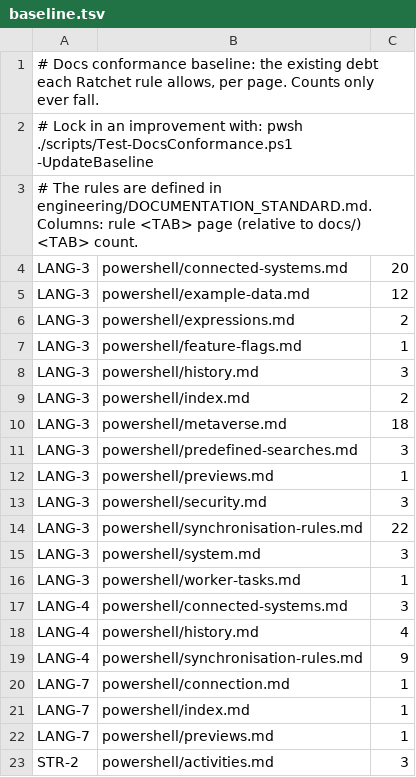
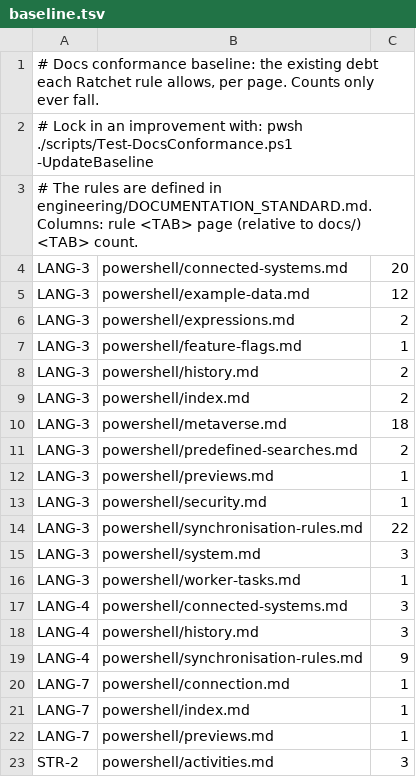
Before and after one commit to TetronIO/JIM, a TSV file: docs/.conformance/baseline.tsv, drawn as a sheet; only a part is shown.

```diff
--- a/docs/.conformance/baseline.tsv
+++ b/docs/.conformance/baseline.tsv
@@ -7,8 +7,8 @@ LANG-3	powershell/expressions.md	2
 LANG-3	powershell/feature-flags.md	1
-LANG-3	powershell/history.md	3
+LANG-3	powershell/history.md	2
 LANG-3	powershell/index.md	2
 LANG-3	powershell/metaverse.md	18
-LANG-3	powershell/predefined-searches.md	3
+LANG-3	powershell/predefined-searches.md	2
 LANG-3	powershell/previews.md	1
-LANG-3	powershell/security.md	3
+LANG-3	powershell/security.md	1
 LANG-3	powershell/synchronisation-rules.md	22
@@ -17,3 +17,3 @@ LANG-3	powershell/worker-tasks.md	1
 LANG-4	powershell/connected-systems.md	3
-LANG-4	powershell/history.md	4
+LANG-4	powershell/history.md	3
 LANG-4	powershell/synchronisation-rules.md	9
```
Also changed, not shown: 47 other files.
